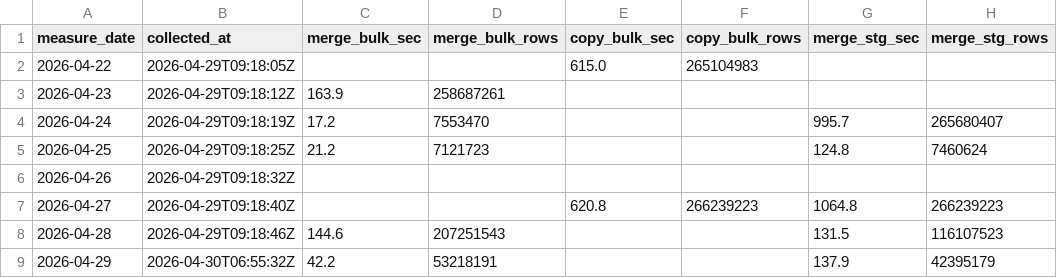
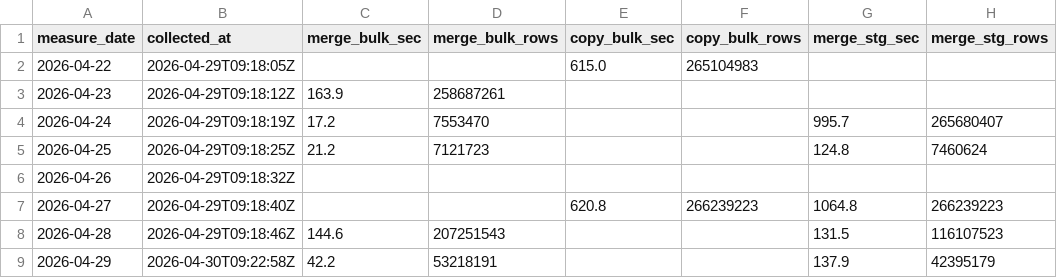
Before and after one commit to auganmadet/MediCore, a CSV file: reports/clustering_metrics.csv, drawn as a sheet; only a part is shown; the diff names each change by its address in the sheet, - before the commit and + after, or states it on an @@ line.

```diff
--- a/reports/clustering_metrics.csv
+++ b/reports/clustering_metrics.csv
-B9 (collected_at): 2026-04-30T06:55:32Z
+B9 (collected_at): 2026-04-30T09:22:58Z
```
